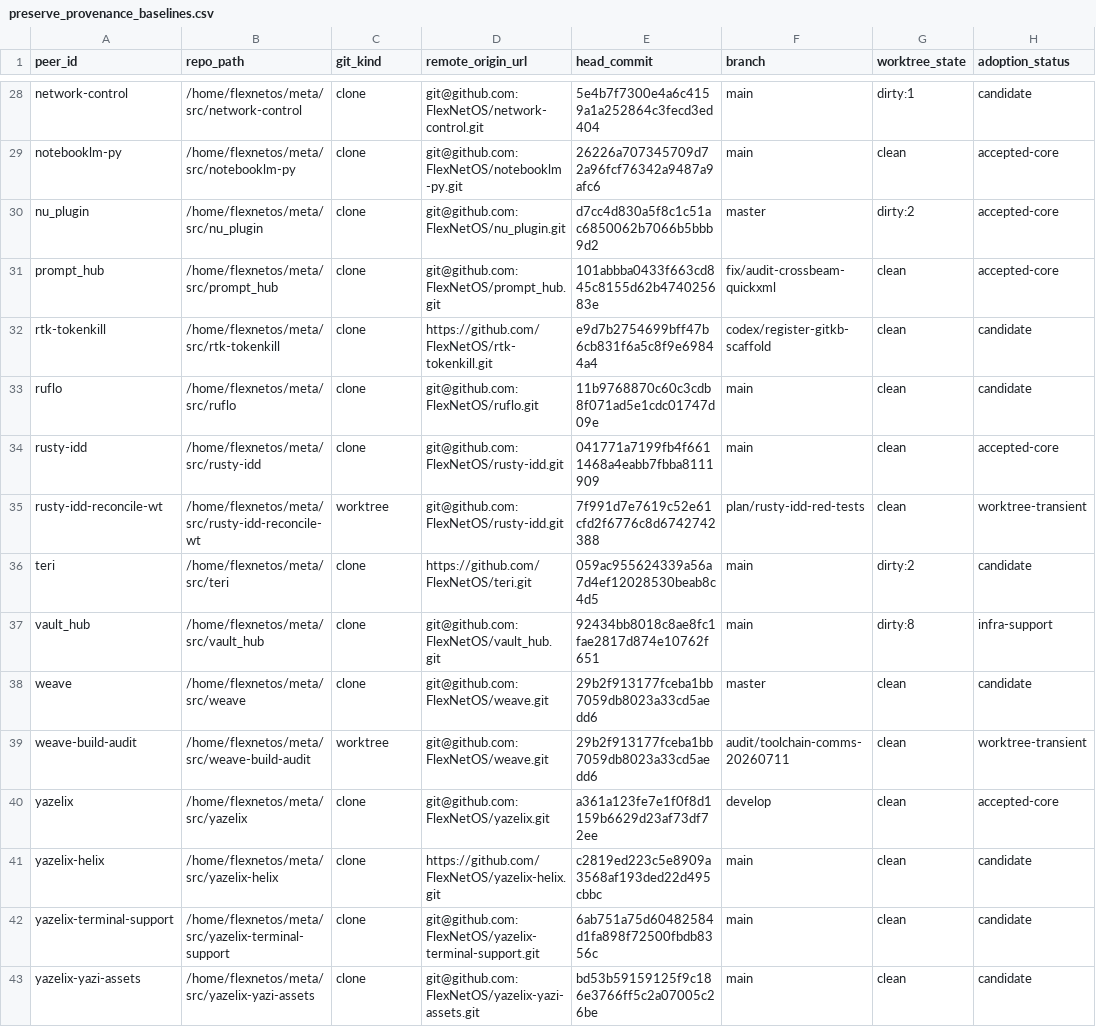
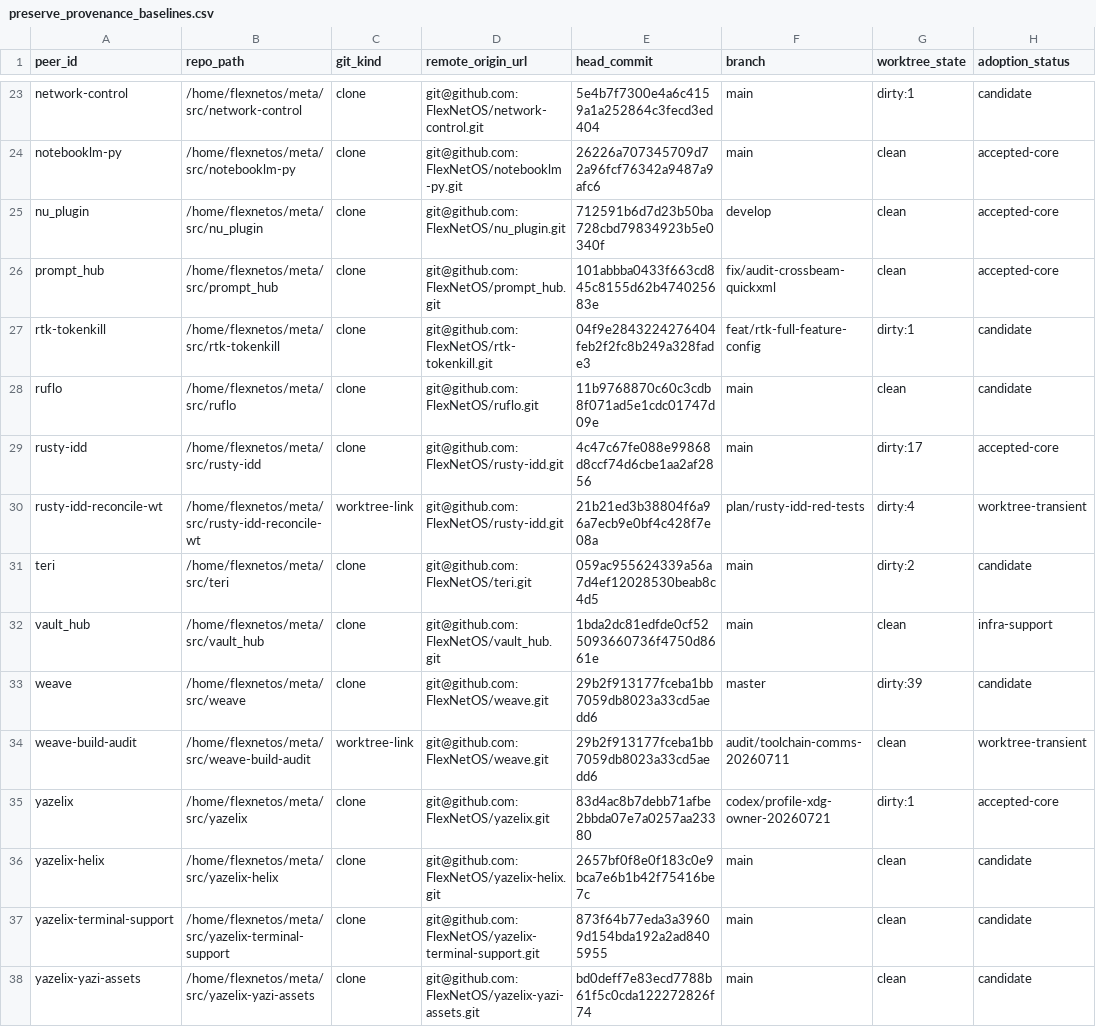
Before and after one commit to FlexNetOS/lifeos, a CSV file: planning-spine-v0/generated/preserve_provenance_baselines.csv, drawn as a sheet; only a part is shown, gaps mark what is left out; addresses are those after the commit; the diff covers the shown part only; the diff names each change by its address in the sheet, - before the commit and + after, or states it on an @@ line.

```diff
--- a/planning-spine-v0/generated/preserve_provenance_baselines.csv
+++ b/planning-spine-v0/generated/preserve_provenance_baselines.csv
-E25 (head_commit): d7cc4d830a5f8c1c51ac6850062b7066b5bbb9d2
+E25 (head_commit): 712591b6d7d23b50ba728cbd79834923b5e0340f
-F25 (branch): master
+F25 (branch): develop
-G25 (worktree_state): dirty:2
+G25 (worktree_state): clean
-D27 (remote_origin_url): https://github.com/FlexNetOS/rtk-tokenkill.git
+D27 (remote_origin_url): git@github.com:FlexNetOS/rtk-tokenkill.git
-E27 (head_commit): e9d7b2754699bff47b6cb831f6a5c8f9e69844a4
+E27 (head_commit): 04f9e2843224276404feb2f2fc8b249a328fade3
-F27 (branch): codex/register-gitkb-scaffold
+F27 (branch): feat/rtk-full-feature-config
-G27 (worktree_state): clean
+G27 (worktree_state): dirty:1
-E29 (head_commit): 041771a7199fb4f6611468a4eabb7fbba8111909
+E29 (head_commit): 4c47c67fe088e99868d8ccf74d6cbe1aa2af2856
-G29 (worktree_state): clean
+G29 (worktree_state): dirty:17
-C30 (git_kind): worktree
+C30 (git_kind): worktree-link
-E30 (head_commit): 7f991d7e7619c52e61cfd2f6776c8d6742742388
+E30 (head_commit): 21b21ed3b38804f6a96a7ecb9e0bf4c428f7e08a
-G30 (worktree_state): clean
+G30 (worktree_state): dirty:4
-D31 (remote_origin_url): https://github.com/FlexNetOS/teri.git
+D31 (remote_origin_url): git@github.com:FlexNetOS/teri.git
-E32 (head_commit): 92434bb8018c8ae8fc1fae2817d874e10762f651
+E32 (head_commit): 1bda2dc81edfde0cf525093660736f4750d8661e
-G32 (worktree_state): dirty:8
+G32 (worktree_state): clean
-G33 (worktree_state): clean
+G33 (worktree_state): dirty:39
-C34 (git_kind): worktree
+C34 (git_kind): worktree-link
-E35 (head_commit): a361a123fe7e1f0f8d1159b6629d23af73df72ee
+E35 (head_commit): 83d4ac8b7debb71afbe2bbda07e7a0257aa23380
-F35 (branch): develop
+F35 (branch): codex/profile-xdg-owner-20260721
-G35 (worktree_state): clean
+G35 (worktree_state): dirty:1
-D36 (remote_origin_url): https://github.com/FlexNetOS/yazelix-helix.git
+D36 (remote_origin_url): git@github.com:FlexNetOS/yazelix-helix.git
-E36 (head_commit): c2819ed223c5e8909a3568af193ded22d495cbbc
+E36 (head_commit): 2657bf0f8e0f183c0e9bca7e6b1b42f75416be7c
-E37 (head_commit): 6ab751a75d60482584d1fa898f72500fbdb8356c
+E37 (head_commit): 873f64b77eda3a39609d154bda192a2ad8405955
-E38 (head_commit): bd53b59159125f9c186e3766ff5c2a07005c26be
+E38 (head_commit): bd0deff7e83ecd7788b61f5c0cda122272826f74
```
Also changed, not shown: 2 added rows, 7 removed rows and 24 edited cells elsewhere in this file, 14 other files.
